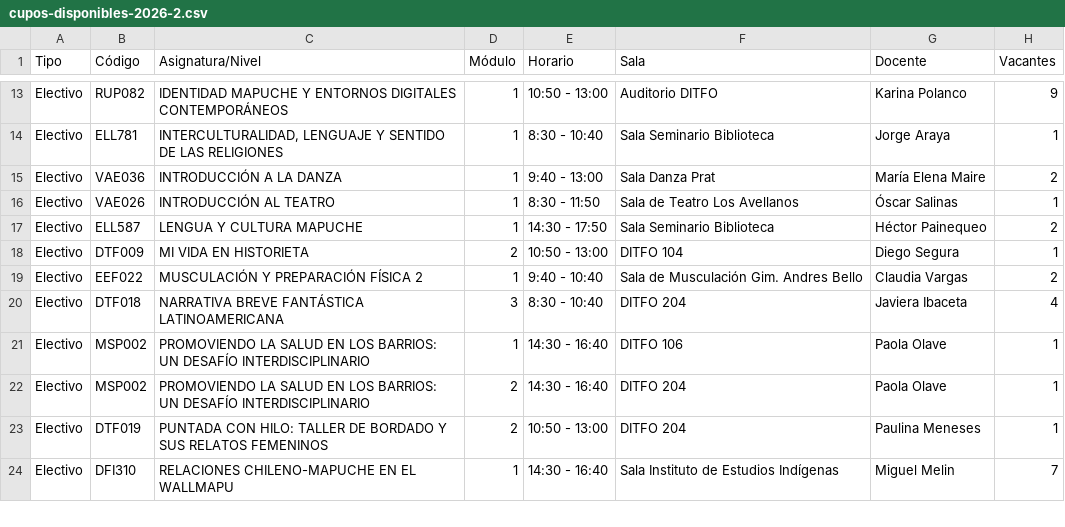
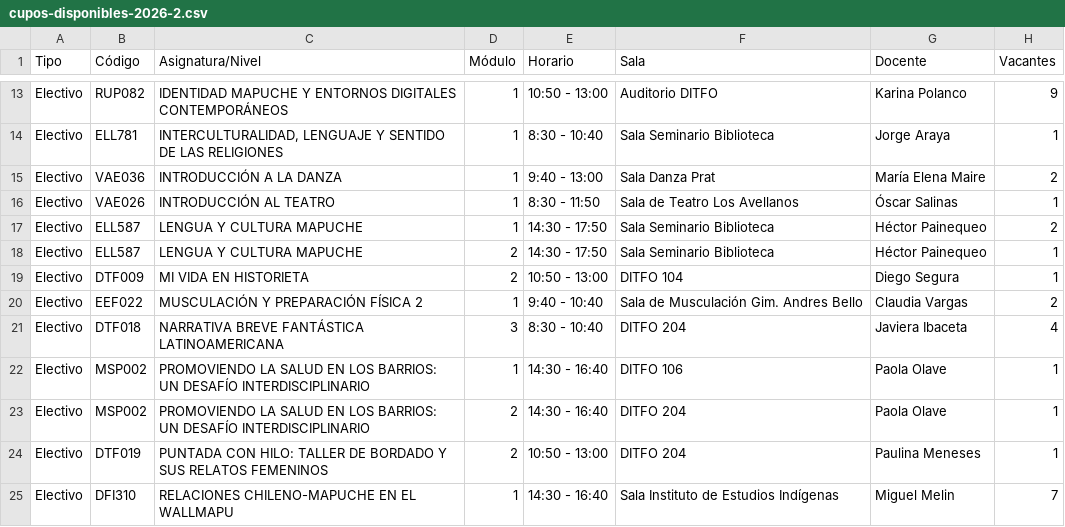
Before and after one commit to felipeopazo-ufro/cupos-ufro, a CSV file: cupos-disponibles-2026-2.csv, drawn as a sheet; only a part is shown, gaps mark what is left out.

```diff
--- a/cupos-disponibles-2026-2.csv
+++ b/cupos-disponibles-2026-2.csv
@@ -17,2 +17,3 @@
 "Electivo";"ELL587";"LENGUA Y CULTURA MAPUCHE";"1";"14:30 - 17:50";"Sala Seminario Biblioteca";"Héctor Painequeo";"2"
+"Electivo";"ELL587";"LENGUA Y CULTURA MAPUCHE";"2";"14:30 - 17:50";"Sala Seminario Biblioteca";"Héctor Painequeo";"1"
 "Electivo";"DTF009";"MI VIDA EN HISTORIETA";"2";"10:50 - 13:00";"DITFO 104";"Diego Segura";"1"
```
Also changed, not shown: 1 other file.
